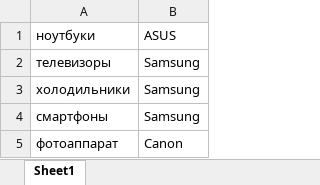
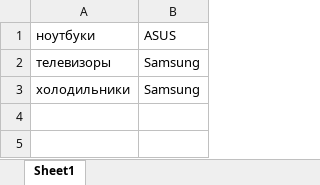
Before and after one commit to Sergeyliah/Sergii_Liakh_TALab_PF_Decorator_Parallel_Rozetka_Allure, an Excel workbook: src/main/properties/Data.xlsx, sheet Sheet1, drawn as a sheet; values as stored, in another font and other column widths than the file's, no borders; the diff names each change by its address in the sheet, - before the commit and + after, or states it on an @@ line.

```diff
--- a/src/main/properties/Data.xlsx (sheet Sheet1)
+++ b/src/main/properties/Data.xlsx (sheet Sheet1)
-row 4: смартфоны | Samsung
-row 5: фотоаппарат | Canon
```
Also changed, not shown: 13 other files.
